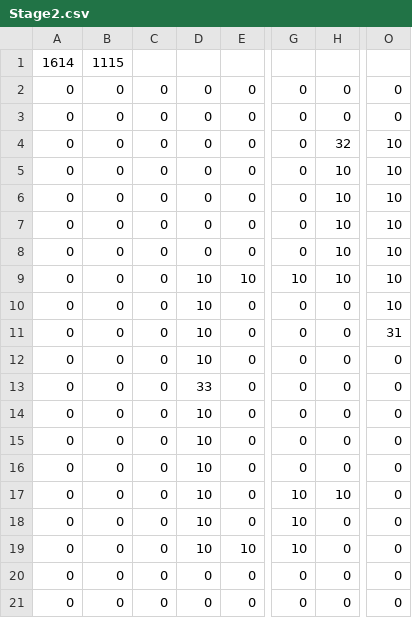
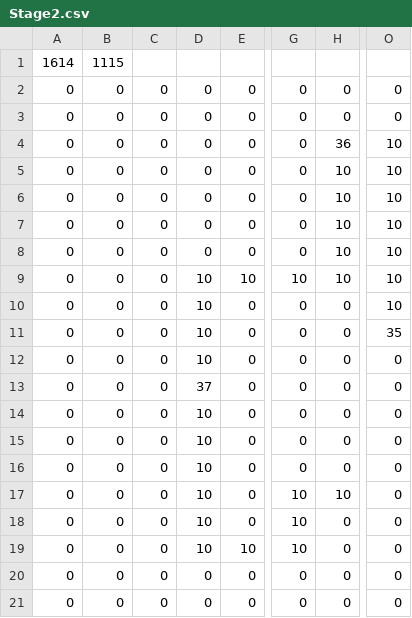
Before and after one commit to MiuHimi/OVERCOME, a CSV file: OVERCOME/OVERCOME/Resources/StageMap/Stage2.csv, drawn as a sheet; only a part is shown, gaps mark what is left out; the diff names each change by its address in the sheet, - before the commit and + after, or states it on an @@ line.

```diff
--- a/OVERCOME/OVERCOME/Resources/StageMap/Stage2.csv
+++ b/OVERCOME/OVERCOME/Resources/StageMap/Stage2.csv
-H4: 32
+H4: 36
-O11: 31
+O11: 35
-D13: 33
+D13: 37
```
Also changed, not shown: 12 other files.
